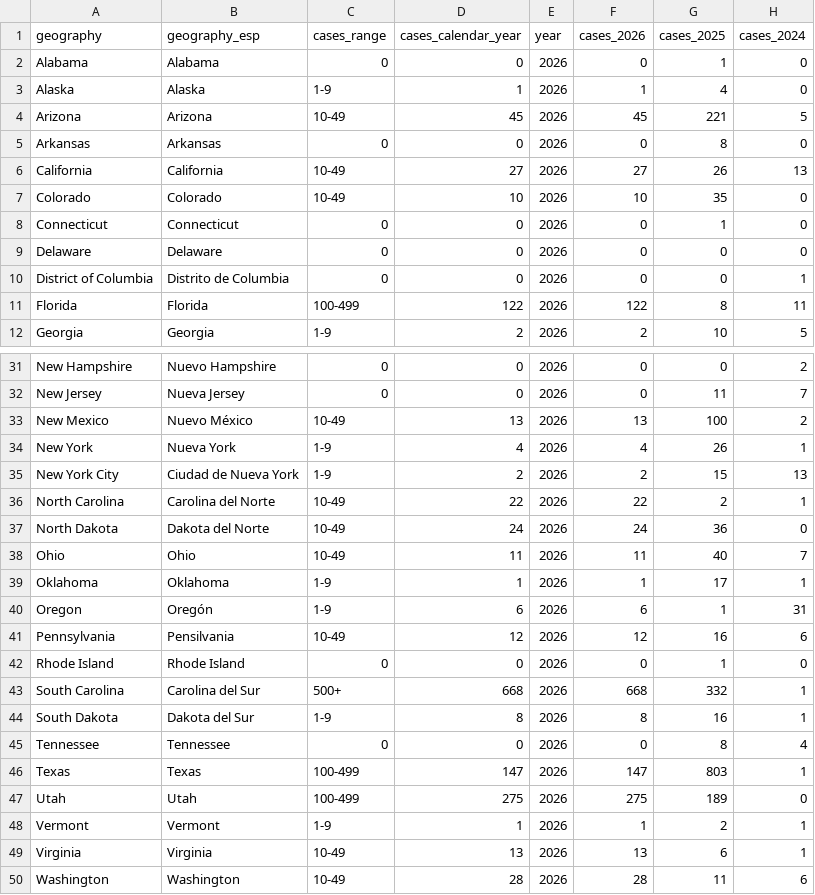
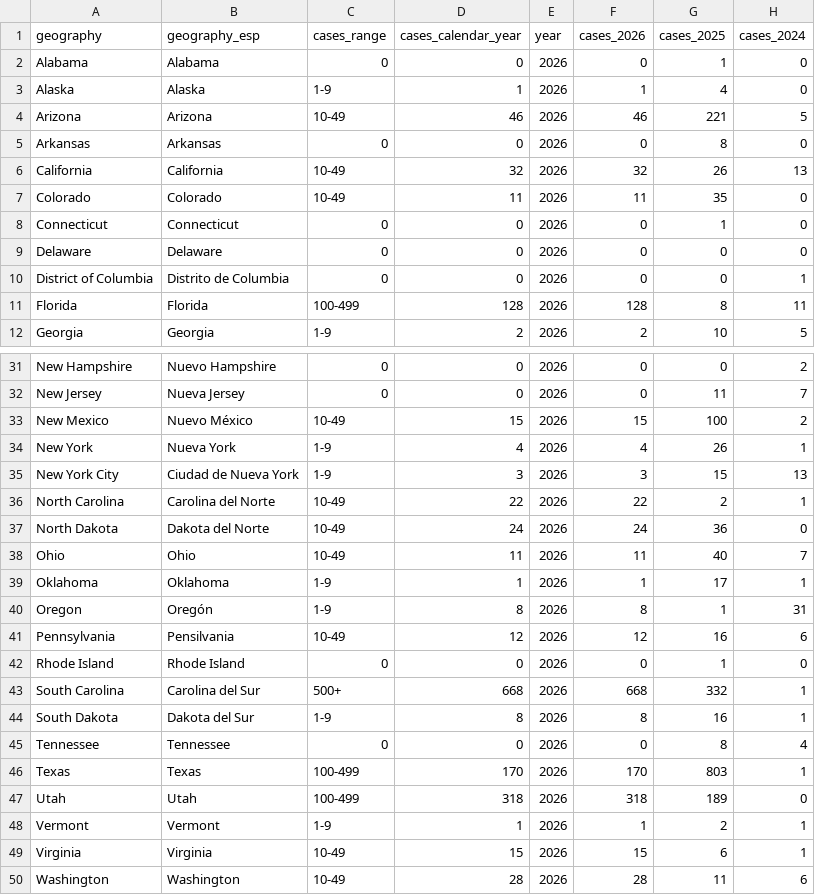
Before and after one commit to annie-jennemann/measles-tracker, a CSV file: last_map_us.csv, drawn as a sheet; only a part is shown, gaps mark what is left out; the diff covers the shown part only.

```diff
--- a/last_map_us.csv
+++ b/last_map_us.csv
@@ -3,6 +3,6 @@ Alabama,Alabama,0,0,2026,0,1,0
 Alaska,Alaska,1-9,1,2026,1,4,0
-Arizona,Arizona,10-49,45,2026,45,221,5
+Arizona,Arizona,10-49,46,2026,46,221,5
 Arkansas,Arkansas,0,0,2026,0,8,0
-California,California,10-49,27,2026,27,26,13
-Colorado,Colorado,10-49,10,2026,10,35,0
+California,California,10-49,32,2026,32,26,13
+Colorado,Colorado,10-49,11,2026,11,35,0
 Connecticut,Connecticut,0,0,2026,0,1,0
@@ -10,3 +10,3 @@ Delaware,Delaware,0,0,2026,0,0,0
 District of Columbia,Distrito de Columbia,0,0,2026,0,0,1
-Florida,Florida,100-499,122,2026,122,8,11
+Florida,Florida,100-499,128,2026,128,8,11
 Georgia,Georgia,1-9,2,2026,2,10,5
@@ -32,5 +32,5 @@ New Hampshire,Nuevo Hampshire,0,0,2026,0,0,2
 New Jersey,Nueva Jersey,0,0,2026,0,11,7
-New Mexico,Nuevo México,10-49,13,2026,13,100,2
+New Mexico,Nuevo México,10-49,15,2026,15,100,2
 New York,Nueva York,1-9,4,2026,4,26,1
-New York City,Ciudad de Nueva York,1-9,2,2026,2,15,13
+New York City,Ciudad de Nueva York,1-9,3,2026,3,15,13
 North Carolina,Carolina del Norte,10-49,22,2026,22,2,1
@@ -39,3 +39,3 @@ Ohio,Ohio,10-49,11,2026,11,40,7
 Oklahoma,Oklahoma,1-9,1,2026,1,17,1
-Oregon,Oregón,1-9,6,2026,6,1,31
+Oregon,Oregón,1-9,8,2026,8,1,31
 Pennsylvania,Pensilvania,10-49,12,2026,12,16,6
@@ -45,6 +45,6 @@ South Dakota,Dakota del Sur,1-9,8,2026,8,16,1
 Tennessee,Tennessee,0,0,2026,0,8,4
-Texas,Texas,100-499,147,2026,147,803,1
-Utah,Utah,100-499,275,2026,275,189,0
+Texas,Texas,100-499,170,2026,170,803,1
+Utah,Utah,100-499,318,2026,318,189,0
 Vermont,Vermont,1-9,1,2026,1,2,1
-Virginia,Virginia,10-49,13,2026,13,6,1
+Virginia,Virginia,10-49,15,2026,15,6,1
 Washington,Washington,10-49,28,2026,28,11,6
```
Also changed, not shown: 2 edited cells elsewhere in this file.
